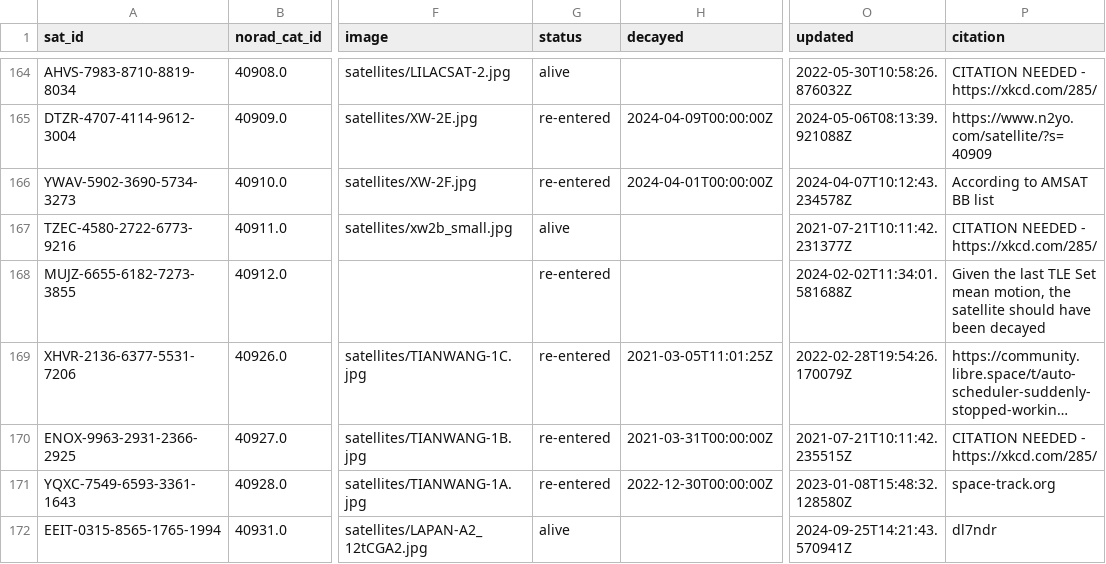
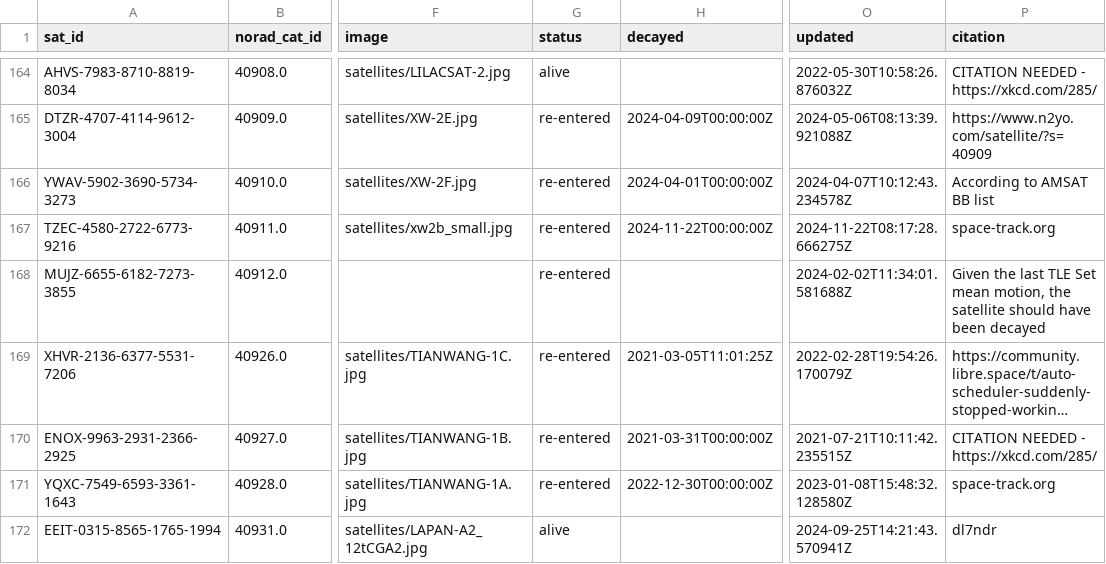
Before and after one commit to muzihuaner/amateur-satellite-database, a CSV file: data/satnogs.csv, drawn as a sheet; only a part is shown, gaps mark what is left out; long unchanged cells end in …; the diff names each change by its address in the sheet, - before the commit and + after, or states it on an @@ line.

```diff
--- a/data/satnogs.csv
+++ b/data/satnogs.csv
-G167 (status): alive
+G167 (status): re-entered
-H167 (decayed): (empty)
+H167 (decayed): 2024-11-22T00:00:00Z
-O167 (updated): 2021-07-21T10:11:42.231377Z
+O167 (updated): 2024-11-22T08:17:28.666275Z
-P167 (citation): CITATION NEEDED - https://xkcd.com/285/
+P167 (citation): space-track.org
```
Also changed, not shown: 1 other file.
